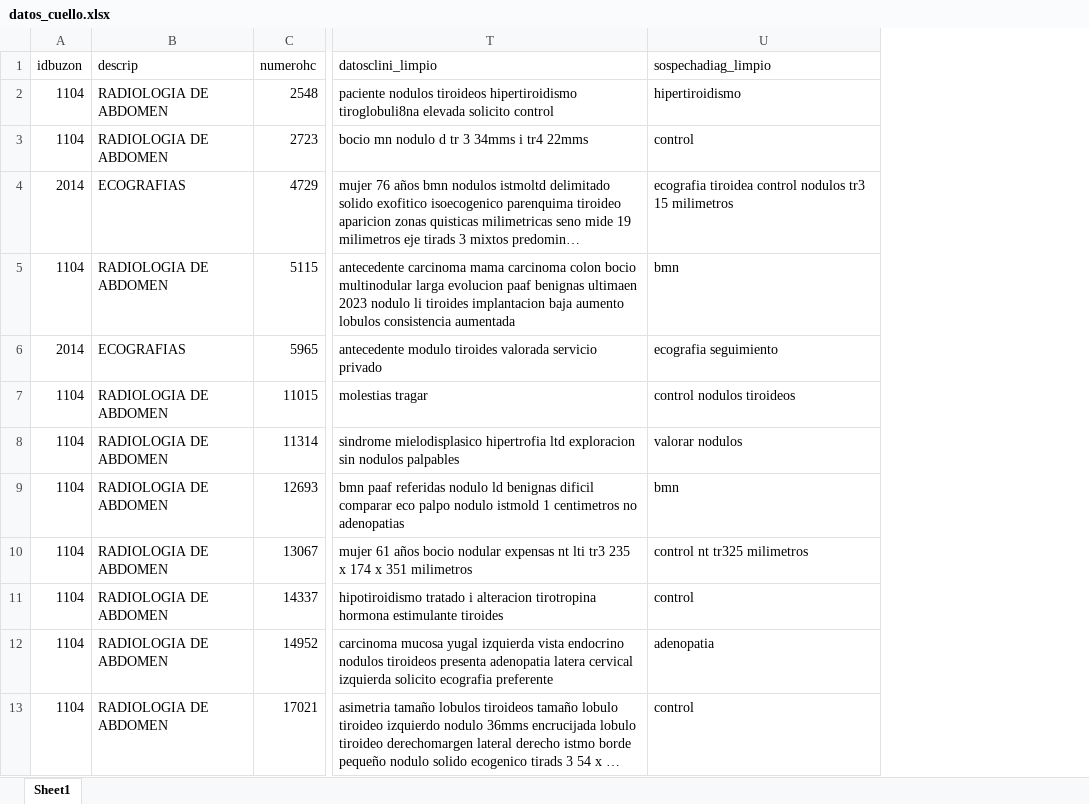
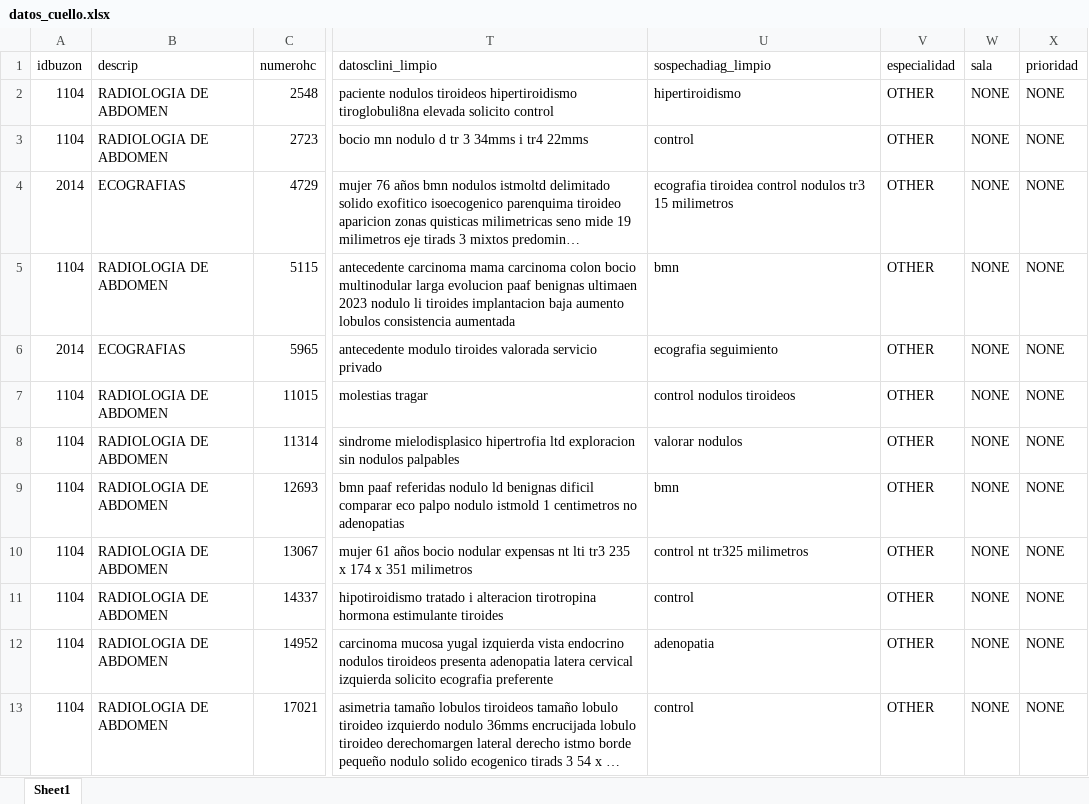
Before and after one commit to CarlotaSantiago/SPECTRA, an Excel workbook: services/backend/uploads/datos_cuello.xlsx, sheet Sheet1, drawn as a sheet; only a part is shown, gaps mark what is left out; long unchanged cells end in …; values as stored, in another font and other column widths than the file's, no borders; the diff names each change by its address in the sheet, - before the commit and + after, or states it on an @@ line.

```diff
--- a/services/backend/uploads/datos_cuello.xlsx (sheet Sheet1)
+++ b/services/backend/uploads/datos_cuello.xlsx (sheet Sheet1)
+column V (especialidad), rows 2-13: all OTHER
+column W (sala), rows 2-13: all NONE
+column X (prioridad), rows 2-13: all NONE
```
Also changed, not shown: services/backend/uploads/datos_escroto.xlsx, services/backend/uploads/datos_mama.xlsx, 7 other files.
